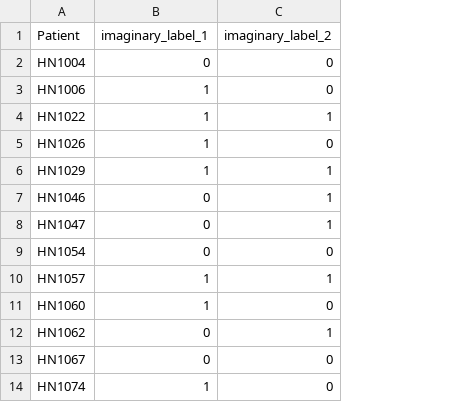
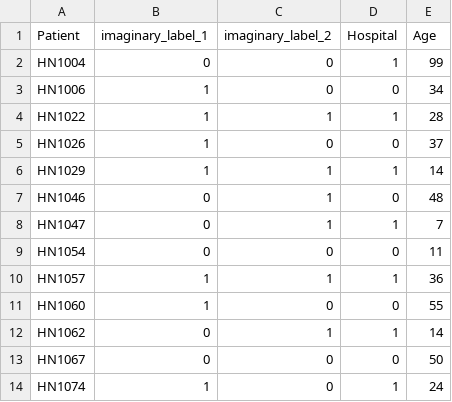
Before and after one commit to MStarmans91/WORCTutorial, a CSV file: Data/Examplefiles/pinfo_HN.csv, drawn as a sheet; only a part is shown; the diff names each change by its address in the sheet, - before the commit and + after, or states it on an @@ line.

```diff
--- a/Data/Examplefiles/pinfo_HN.csv
+++ b/Data/Examplefiles/pinfo_HN.csv
+column D (Hospital), rows 2-14: 1 | 0 | 1 | 0 | 1 | 0 | 1 | 0 | 1 | 0 | 1 | 0 | 1
+column E (Age), rows 2-14: 99 | 34 | 28 | 37 | 14 | 48 | 7 | 11 | 36 | 55 | 14 | 50 | 24
```
Also changed, not shown: 3 other files.
